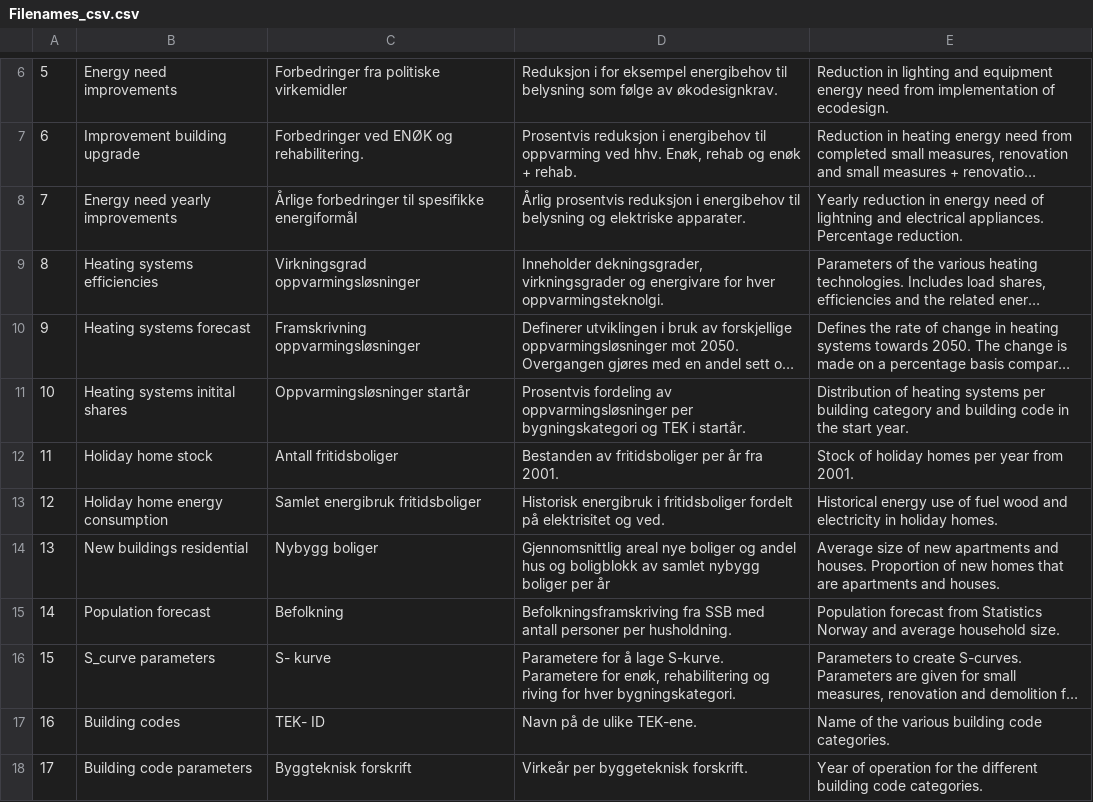
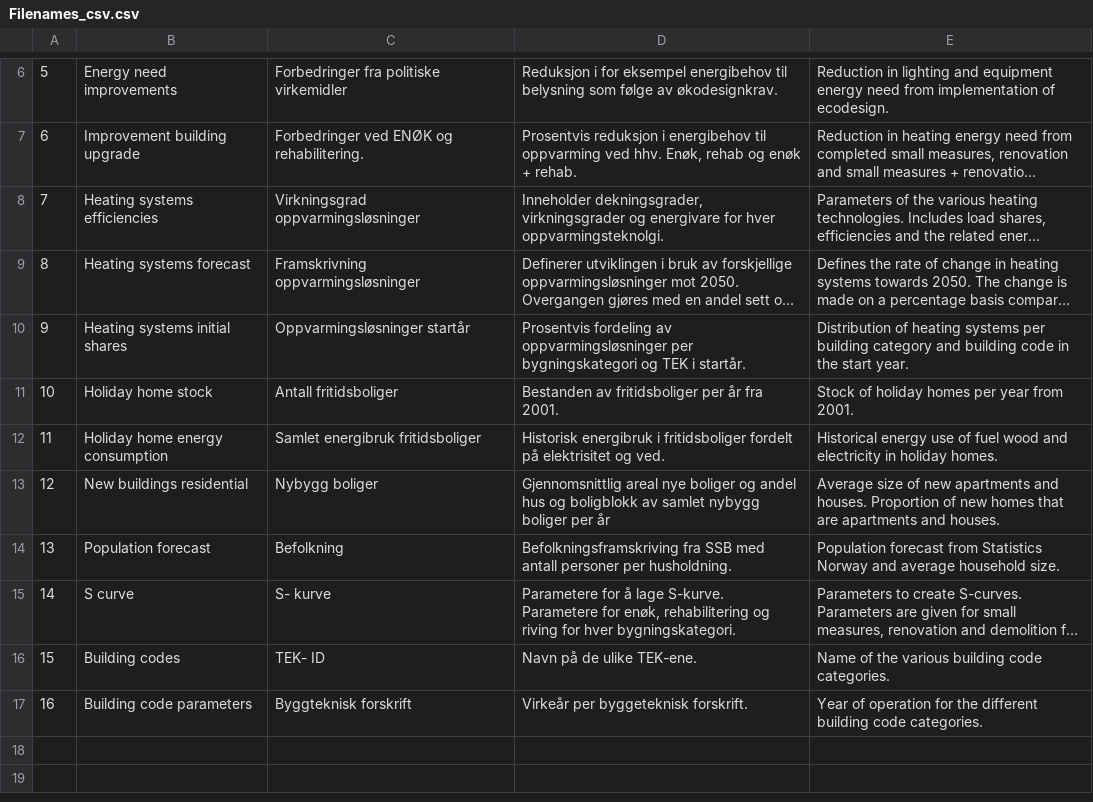
Before and after one commit to NVE/ebm, a CSV file: docs/source/tables/Filenames_csv.csv, drawn as a sheet; only a part is shown, gaps mark what is left out; long unchanged cells end in …; removed rows and columns are numbered as before the commit, all else as after; the diff names each change by its address in the sheet, - before the commit and + after, or states it on an @@ line.

```diff
--- a/docs/source/tables/Filenames_csv.csv
+++ b/docs/source/tables/Filenames_csv.csv
-row 8: 7 | Energy need yearly improvements | Årlige forbedringer til spesifikke energiformål | Årlig prosentvis reduksjon i energibehov til belysning og elektriske apparater. | Yearly reduction in energy need of lightning and electrical appliances. Percentage reduction.
@@ column A renumbered from row 8 down @@
-B10: Heating systems initital shares
+B10: Heating systems initial shares
-B15: S_curve parameters
+B15: S curve
```
Also changed, not shown: docs/source/tables/Column_names_csv.csv, 2 other files.
